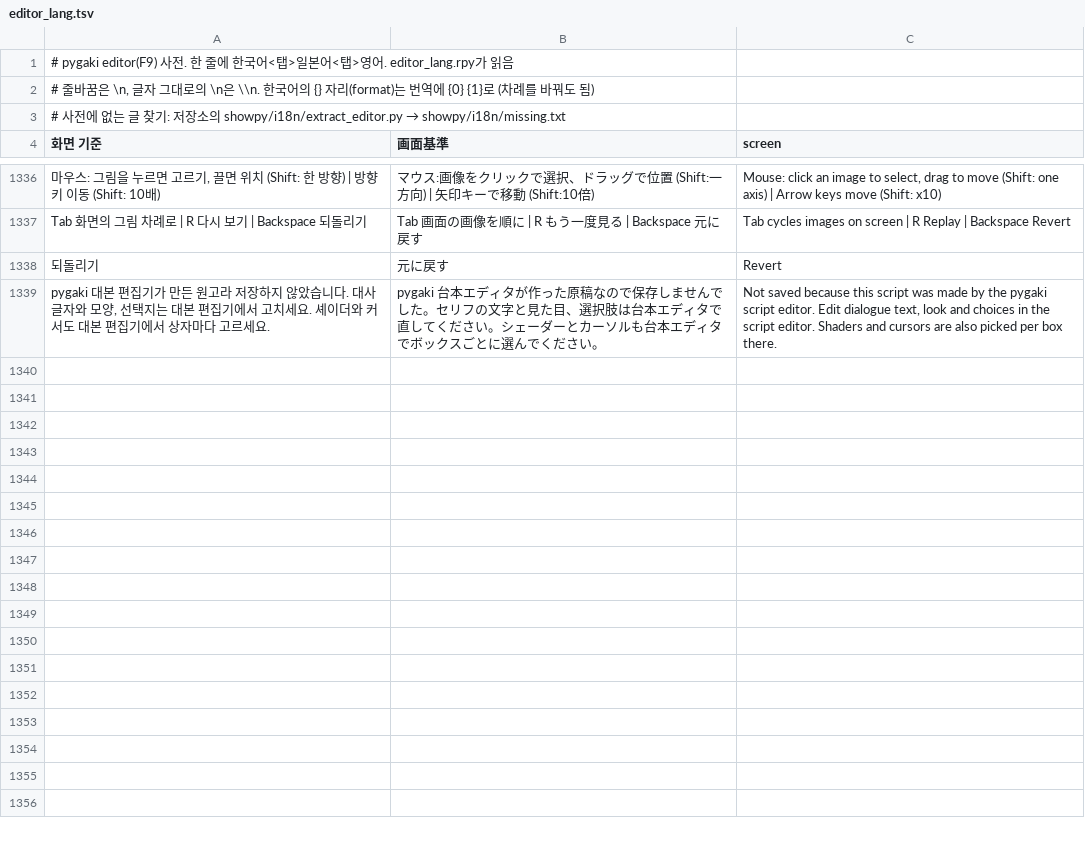
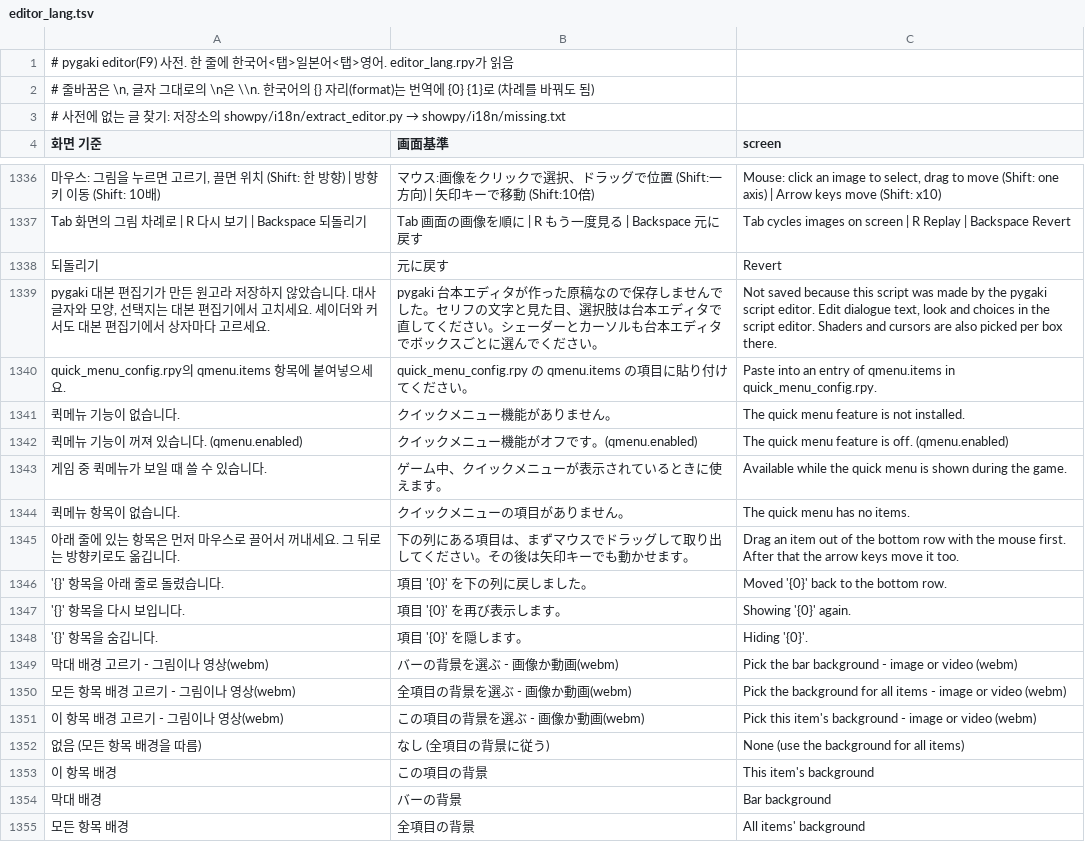
Before and after one commit to halftomatodev/pygaki, a TSV file: showpy/game/ui_kit/editor/editor_lang.tsv, drawn as a sheet; only a part is shown, gaps mark what is left out; the diff covers the shown part only.

```diff
--- a/showpy/game/ui_kit/editor/editor_lang.tsv
+++ b/showpy/game/ui_kit/editor/editor_lang.tsv
@@ -1339 +1339,17 @@ Tab 화면의 그림 차례로 | R 다시 보기 | Backspace 되돌리기	Tab
 pygaki 대본 편집기가 만든 원고라 저장하지 않았습니다. 대사 글자와 모양, 선택지는 대본 편집기에서 고치세요. 셰이더와 커서도 대본 편집기에서 상자마다 고르세요.	pygaki 台本エディタが作った原稿なので保存しませんでした。セリフの文字と見た目、選択肢は台本エディタで直してください。シェーダーとカーソルも台本エディタでボックスごとに選んでください。	Not saved because this script was made by the pygaki script editor. Edit dialogue text, look and choices in the script editor. Shaders and cursors are also picked per box there.
+quick_menu_config.rpy의 qmenu.items 항목에 붙여넣으세요.	quick_menu_config.rpy の qmenu.items の項目に貼り付けてください。	Paste into an entry of qmenu.items in quick_menu_config.rpy.
+퀵메뉴 기능이 없습니다.	クイックメニュー機能がありません。	The quick menu feature is not installed.
+퀵메뉴 기능이 꺼져 있습니다. (qmenu.enabled)	クイックメニュー機能がオフです。(qmenu.enabled)	The quick menu feature is off. (qmenu.enabled)
+게임 중 퀵메뉴가 보일 때 쓸 수 있습니다.	ゲーム中、クイックメニューが表示されているときに使えます。	Available while the quick menu is shown during the game.
+퀵메뉴 항목이 없습니다.	クイックメニューの項目がありません。	The quick menu has no items.
+아래 줄에 있는 항목은 먼저 마우스로 끌어서 꺼내세요. 그 뒤로는 방향키로도 옮깁니다.	下の列にある項目は、まずマウスでドラッグして取り出してください。その後は矢印キーでも動かせます。	Drag an item out of the bottom row with the mouse first. After that the arrow keys move it too.
+'{}' 항목을 아래 줄로 돌렸습니다.	項目 '{0}' を下の列に戻しました。	Moved '{0}' back to the bottom row.
+'{}' 항목을 다시 보입니다.	項目 '{0}' を再び表示します。	Showing '{0}' again.
+'{}' 항목을 숨깁니다.	項目 '{0}' を隠します。	Hiding '{0}'.
+막대 배경 고르기 - 그림이나 영상(webm)	バーの背景を選ぶ - 画像か動画(webm)	Pick the bar background - image or video (webm)
+모든 항목 배경 고르기 - 그림이나 영상(webm)	全項目の背景を選ぶ - 画像か動画(webm)	Pick the background for all items - image or video (webm)
+이 항목 배경 고르기 - 그림이나 영상(webm)	この項目の背景を選ぶ - 画像か動画(webm)	Pick this item's background - image or video (webm)
+없음 (모든 항목 배경을 따름)	なし (全項目の背景に従う)	None (use the background for all items)
+이 항목 배경	この項目の背景	This item's background
+막대 배경	バーの背景	Bar background
+모든 항목 배경	全項目の背景	All items' background
```
Also changed, not shown: 10 added rows elsewhere in this file, 16 other files.
